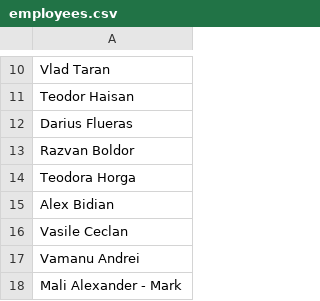
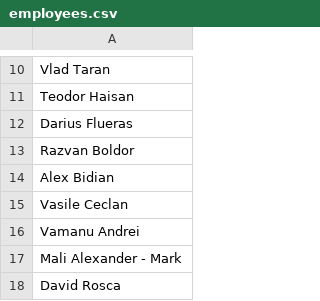
Before and after one commit to pontaj-servelect/pontaj, a CSV file: employees.csv, drawn as a sheet; only a part is shown, gaps mark what is left out; the shorter side is filled out with more unchanged rows.

Commit message:
Update employees.csv

```diff
--- a/employees.csv
+++ b/employees.csv
@@ -13,3 +13,2 @@ Darius Flueras
 Razvan Boldor
-Teodora Horga
 Alex Bidian
```
